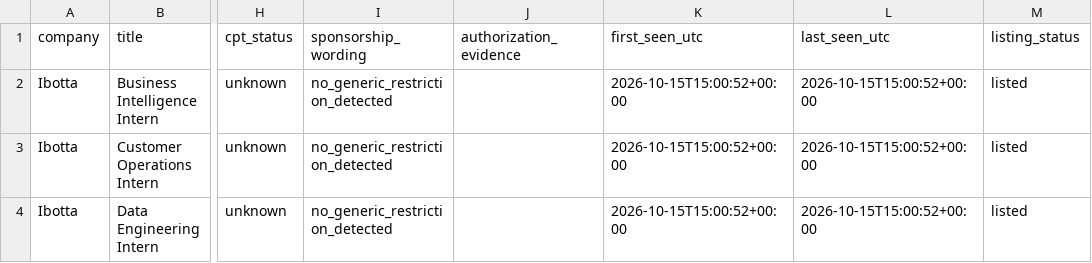
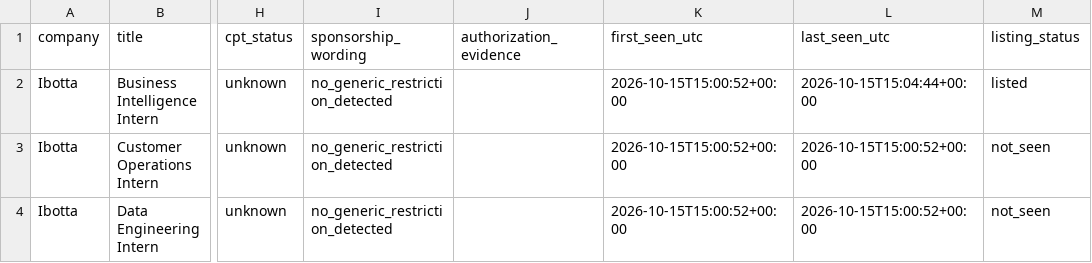
Before and after one commit to sssxxxkey/cpt-friendly-data-internships, a CSV file: data/jobs.csv, drawn as a sheet; only a part is shown, gaps mark what is left out; the diff names each change by its address in the sheet, - before the commit and + after, or states it on an @@ line.

```diff
--- a/data/jobs.csv
+++ b/data/jobs.csv
-L2 (last_seen_utc): 2026-10-15T15:00:52+00:00
+L2 (last_seen_utc): 2026-10-15T15:04:44+00:00
-M3:M4 (listing_status): listed
+M3:M4 (listing_status): not_seen
```
